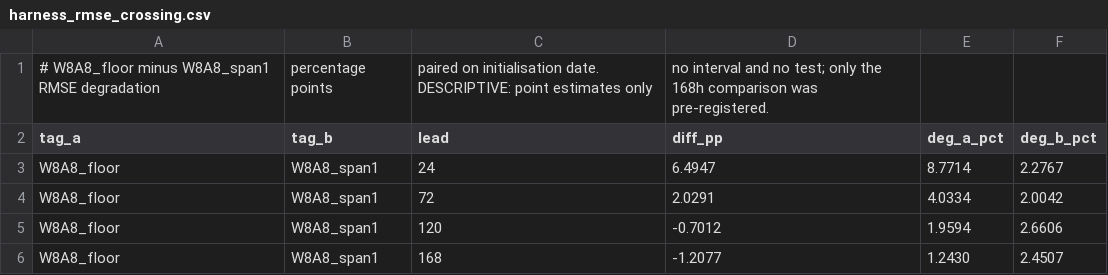
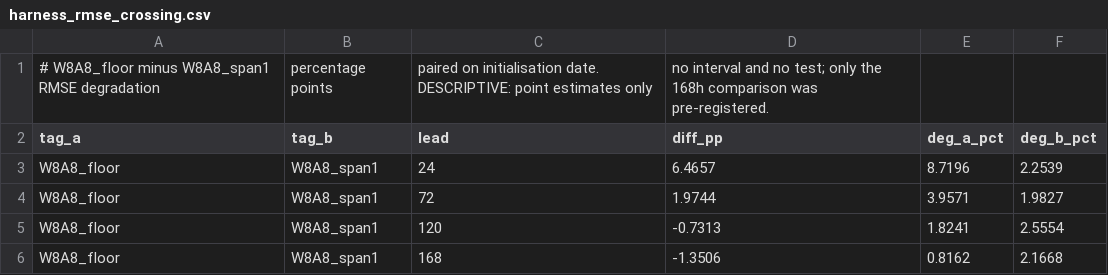
Before and after one commit to MaxxWithoutAnX/MSc-Dissertation, a CSV file: Aurora_Experiments/harness_results_n48/harness_rmse_crossing.csv, drawn as a sheet.

```diff
--- a/Aurora_Experiments/harness_results_n48/harness_rmse_crossing.csv
+++ b/Aurora_Experiments/harness_results_n48/harness_rmse_crossing.csv
@@ -2,5 +2,5 @@
 tag_a,tag_b,lead,diff_pp,deg_a_pct,deg_b_pct
-W8A8_floor,W8A8_span1,24,6.4947,8.7714,2.2767
-W8A8_floor,W8A8_span1,72,2.0291,4.0334,2.0042
-W8A8_floor,W8A8_span1,120,-0.7012,1.9594,2.6606
-W8A8_floor,W8A8_span1,168,-1.2077,1.2430,2.4507
+W8A8_floor,W8A8_span1,24,6.4657,8.7196,2.2539
+W8A8_floor,W8A8_span1,72,1.9744,3.9571,1.9827
+W8A8_floor,W8A8_span1,120,-0.7313,1.8241,2.5554
+W8A8_floor,W8A8_span1,168,-1.3506,0.8162,2.1668
```
Also changed, not shown: Aurora_Experiments/harness_results_n48/harness_rmse_lead_families.csv, Stormer_Experiments/harness_results_n47/harness_rmse_crossing.csv, 20 other files.
